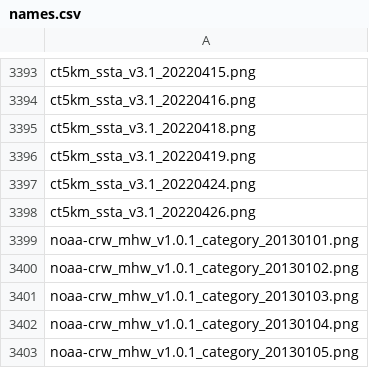
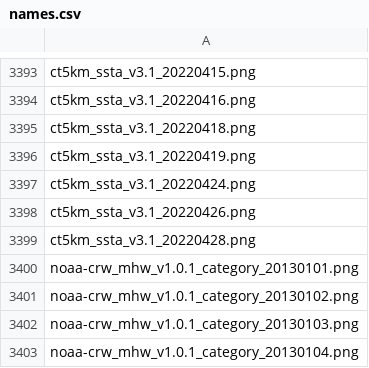
Before and after one commit to HakaiInstitute/ssta_images, a CSV file: static/names.csv, drawn as a sheet; only a part is shown, gaps mark what is left out; the shorter side is filled out with more unchanged rows.

```diff
--- a/static/names.csv
+++ b/static/names.csv
@@ -3398,2 +3398,3 @@ ct5km_ssta_v3.1_20220424.png,
 ct5km_ssta_v3.1_20220426.png,
+ct5km_ssta_v3.1_20220428.png,
 noaa-crw_mhw_v1.0.1_category_20130101.png,
```
Also changed, not shown: dist/names.csv, 13 other files.
